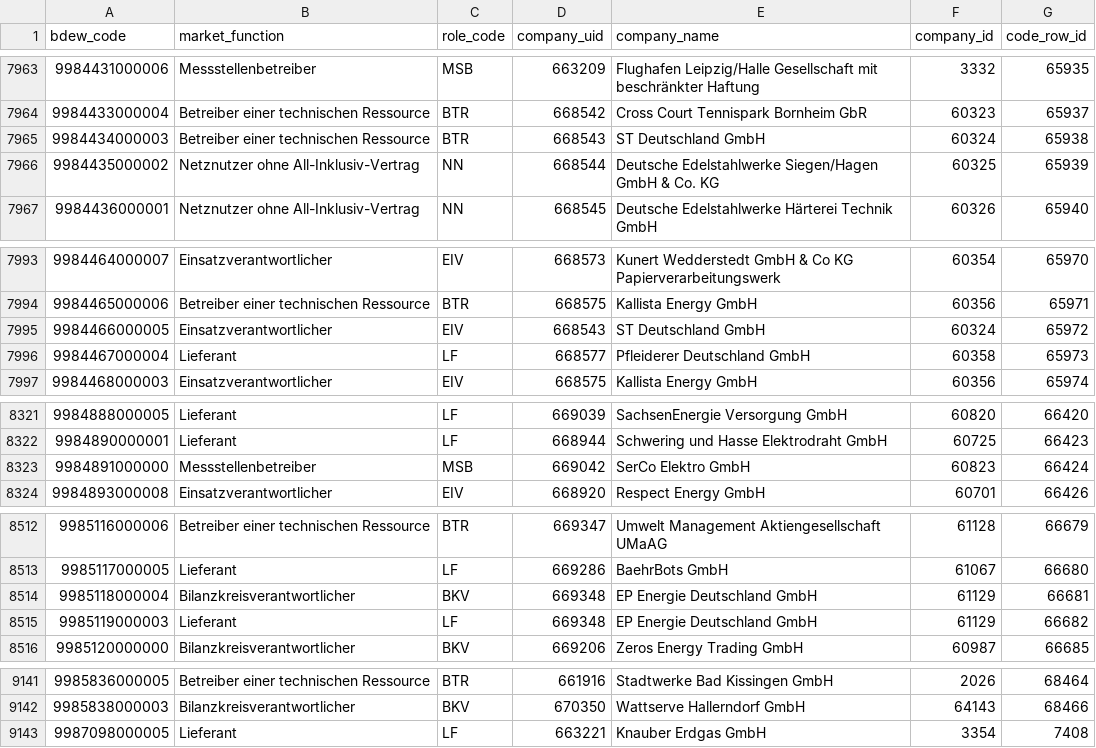
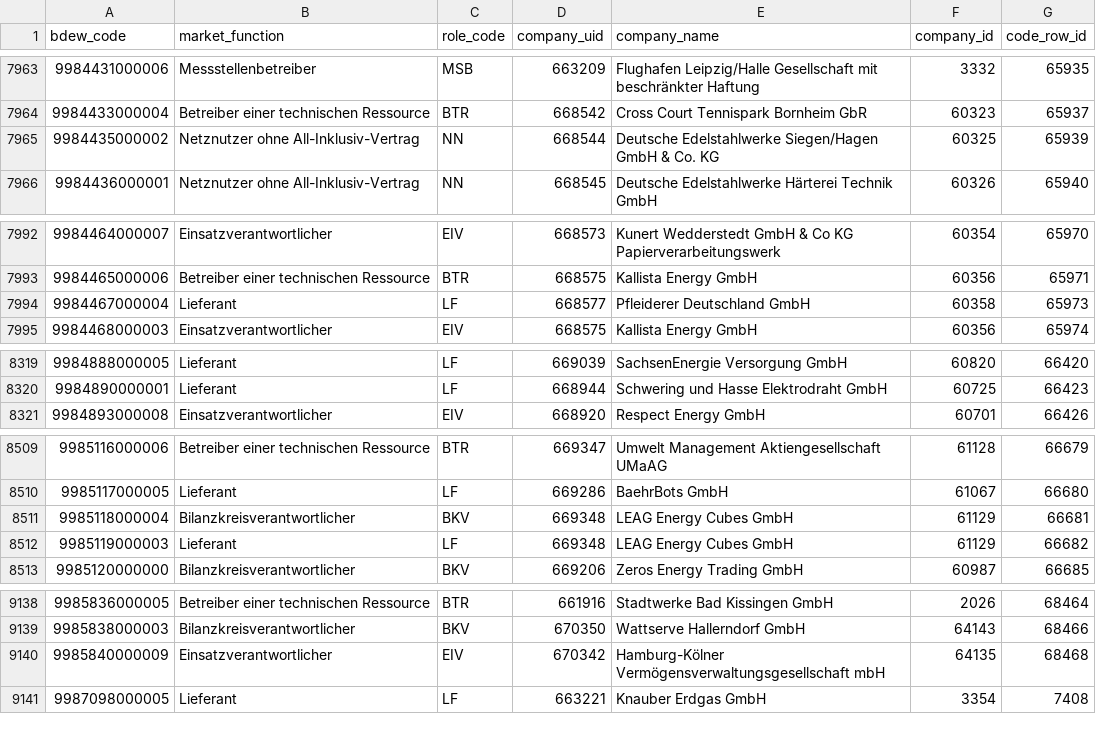
Before and after one commit to adriansprk/mpid-radar, a CSV file: data/latest.csv, drawn as a sheet; only a part is shown, gaps mark what is left out; the diff covers the shown part only.

```diff
--- a/data/latest.csv
+++ b/data/latest.csv
@@ -7964,3 +7964,2 @@ bdew_code,market_function,role_code,company_uid,company_name,company_id,code_row
 9984433000004,Betreiber einer technischen Ressource,BTR,668542,Cross Court Tennispark Bornheim GbR,60323,65937
-9984434000003,Betreiber einer technischen Ressource,BTR,668543,ST Deutschland GmbH,60324,65938
 9984435000002,Netznutzer ohne All-Inklusiv-Vertrag,NN,668544,Deutsche Edelstahlwerke Siegen/Hagen GmbH & Co. KG,60325,65939
@@ -7994,3 +7993,2 @@ bdew_code,market_function,role_code,company_uid,company_name,company_id,code_row
 9984465000006,Betreiber einer technischen Ressource,BTR,668575,Kallista Energy GmbH,60356,65971
-9984466000005,Einsatzverantwortlicher,EIV,668543,ST Deutschland GmbH,60324,65972
 9984467000004,Lieferant,LF,668577,Pfleiderer Deutschland GmbH,60358,65973
@@ -8322,3 +8320,2 @@ bdew_code,market_function,role_code,company_uid,company_name,company_id,code_row
 9984890000001,Lieferant,LF,668944,Schwering und Hasse Elektrodraht GmbH,60725,66423
-9984891000000,Messstellenbetreiber,MSB,669042,SerCo Elektro GmbH,60823,66424
 9984893000008,Einsatzverantwortlicher,EIV,668920,Respect Energy GmbH,60701,66426
@@ -8513,4 +8510,4 @@ bdew_code,market_function,role_code,company_uid,company_name,company_id,code_row
 9985117000005,Lieferant,LF,669286,BaehrBots GmbH,61067,66680
-9985118000004,Bilanzkreisverantwortlicher,BKV,669348,EP Energie Deutschland GmbH,61129,66681
-9985119000003,Lieferant,LF,669348,EP Energie Deutschland GmbH,61129,66682
+9985118000004,Bilanzkreisverantwortlicher,BKV,669348,LEAG Energy Cubes GmbH,61129,66681
+9985119000003,Lieferant,LF,669348,LEAG Energy Cubes GmbH,61129,66682
 9985120000000,Bilanzkreisverantwortlicher,BKV,669206,Zeros Energy Trading GmbH,60987,66685
@@ -9142,2 +9139,3 @@ bdew_code,market_function,role_code,company_uid,company_name,company_id,code_row
 9985838000003,Bilanzkreisverantwortlicher,BKV,670350,Wattserve Hallerndorf GmbH,64143,68466
+9985840000009,Einsatzverantwortlicher,EIV,670342,Hamburg-Kölner Vermögensverwaltungsgesellschaft mbH,64135,68468
 9987098000005,Lieferant,LF,663221,Knauber Erdgas GmbH,3354,7408
```
Also changed, not shown: 2 edited cells elsewhere in this file, 4 other files.
